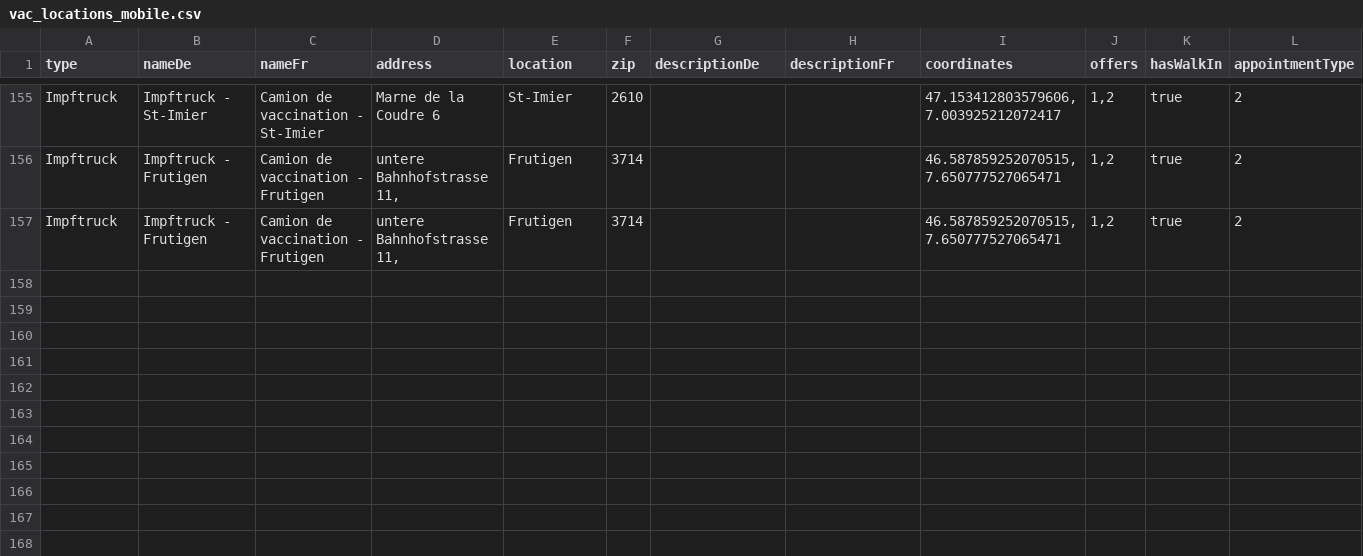
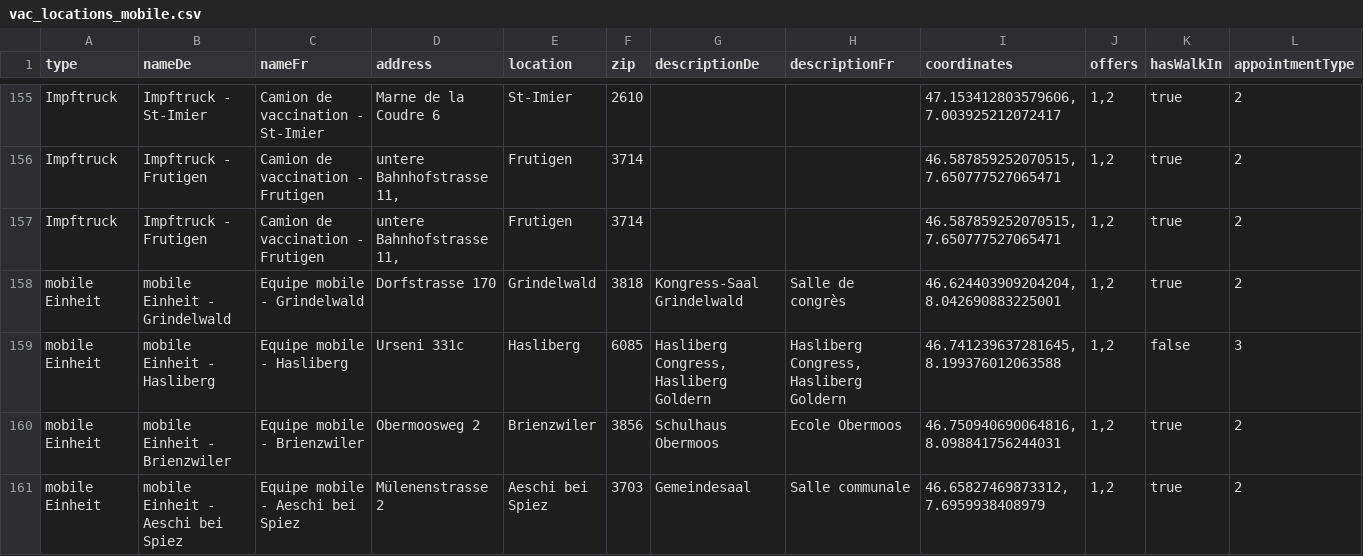
Before and after one commit to openDataBE/VacOffer, a CSV file: vac_locations_mobile.csv, drawn as a sheet; only a part is shown, gaps mark what is left out; rows hold the shown columns only; the diff names each change by its address in the sheet, - before the commit and + after, or states it on an @@ line.

Commit message:
Update vac_locations_mobile.csv
Update Grindelwald, Hasliberg, Brienzwiler, Aeschi bei Spiez

```diff
--- a/vac_locations_mobile.csv
+++ b/vac_locations_mobile.csv
+row 158: mobile Einheit | mobile Einheit - Grindelwald | Equipe mobile - Grindelwald | Dorfstrasse 170 | Grindelwald | 3818 | Kongress-Saal Grindelwald | Salle de congrès | 46.624403909204204, 8.042690883225001 | 1,2 | true | 2
+row 159: mobile Einheit | mobile Einheit - Hasliberg | Equipe mobile - Hasliberg | Urseni 331c | Hasliberg | 6085 | Hasliberg Congress, Hasliberg Goldern | Hasliberg Congress, Hasliberg Goldern | 46.741239637281645, 8.199376012063588 | 1,2 | false | 3
+row 160: mobile Einheit | mobile Einheit - Brienzwiler | Equipe mobile - Brienzwiler | Obermoosweg 2 | Brienzwiler | 3856 | Schulhaus Obermoos | Ecole Obermoos | 46.750940690064816, 8.098841756244031 | 1,2 | true | 2
+row 161: mobile Einheit | mobile Einheit - Aeschi bei Spiez | Equipe mobile - Aeschi bei Spiez | Mülenenstrasse 2 | Aeschi bei Spiez | 3703 | Gemeindesaal | Salle communale | 46.65827469873312, 7.6959938408979 | 1,2 | true | 2
```
